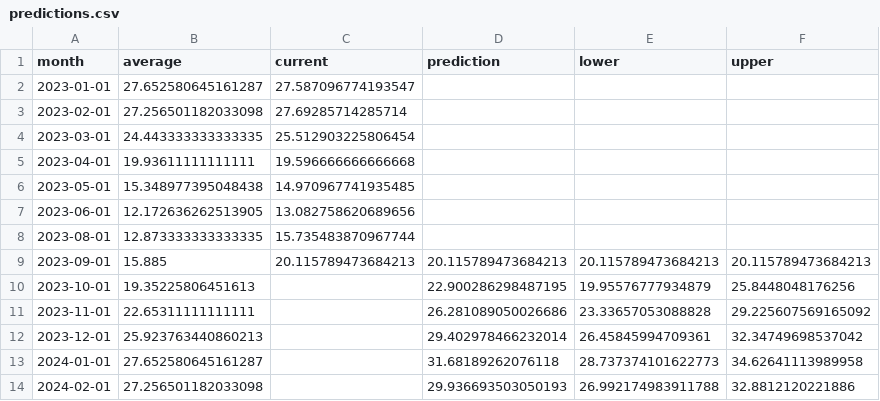
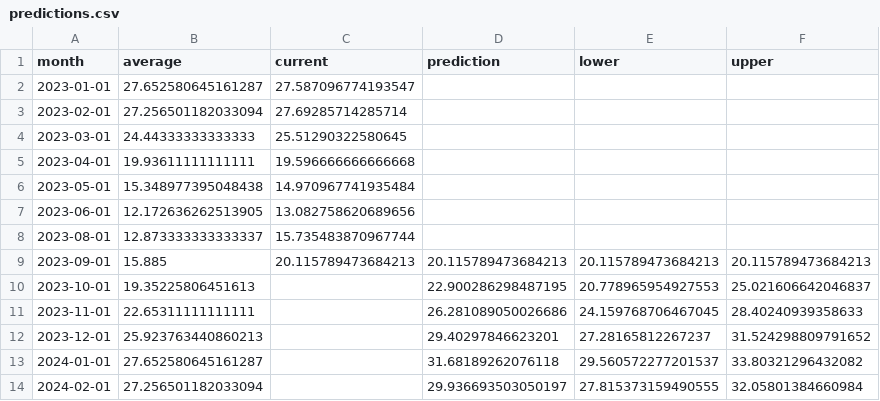
Before and after one commit to MarkusMannheim/charts, a CSV file: data/predictions.csv, drawn as a sheet.

```diff
--- a/data/predictions.csv
+++ b/data/predictions.csv
@@ -2,13 +2,13 @@ month,average,current,prediction,lower,upper
 2023-01-01,27.652580645161287,27.587096774193547,,,
-2023-02-01,27.256501182033098,27.69285714285714,,,
-2023-03-01,24.443333333333335,25.512903225806454,,,
+2023-02-01,27.256501182033094,27.69285714285714,,,
+2023-03-01,24.44333333333333,25.51290322580645,,,
 2023-04-01,19.93611111111111,19.596666666666668,,,
-2023-05-01,15.348977395048438,14.970967741935485,,,
+2023-05-01,15.348977395048438,14.970967741935484,,,
 2023-06-01,12.172636262513905,13.082758620689656,,,
-2023-08-01,12.873333333333335,15.735483870967744,,,
+2023-08-01,12.873333333333337,15.735483870967744,,,
 2023-09-01,15.885,20.115789473684213,20.115789473684213,20.115789473684213,20.115789473684213
-2023-10-01,19.35225806451613,,22.900286298487195,19.95576777934879,25.8448048176256
-2023-11-01,22.65311111111111,,26.281089050026686,23.33657053088828,29.225607569165092
-2023-12-01,25.923763440860213,,29.402978466232014,26.45845994709361,32.34749698537042
-2024-01-01,27.652580645161287,,31.68189262076118,28.737374101622773,34.62641113989958
-2024-02-01,27.256501182033098,,29.936693503050193,26.992174983911788,32.8812120221886
+2023-10-01,19.35225806451613,,22.900286298487195,20.778965954927553,25.021606642046837
+2023-11-01,22.65311111111111,,26.281089050026686,24.159768706467045,28.40240939358633
+2023-12-01,25.923763440860213,,29.40297846623201,27.28165812267237,31.524298809791652
+2024-01-01,27.652580645161287,,31.68189262076118,29.560572277201537,33.80321296432082
+2024-02-01,27.256501182033094,,29.936693503050197,27.815373159490555,32.05801384660984
```
Also changed, not shown: 1 other file.
